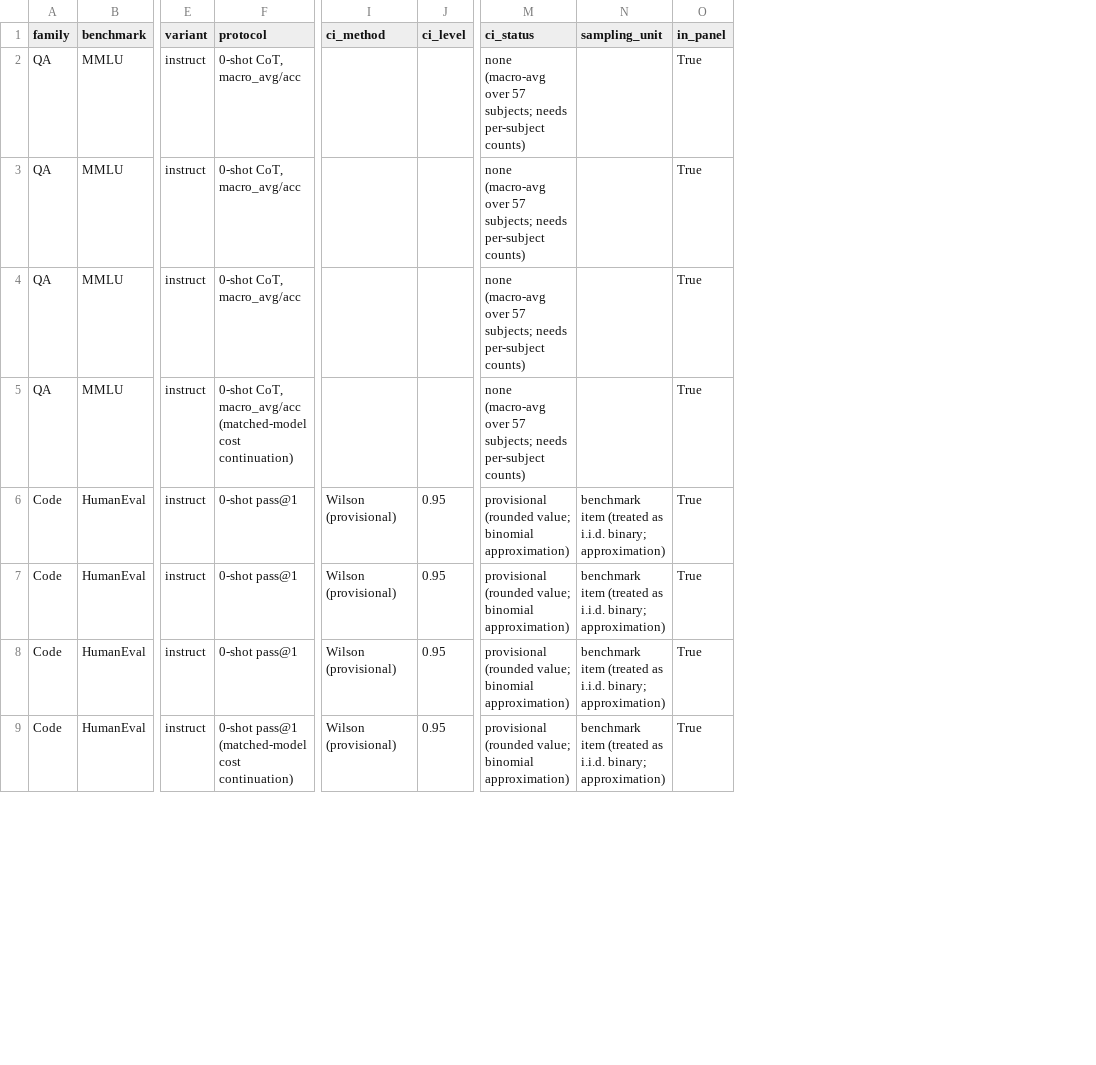
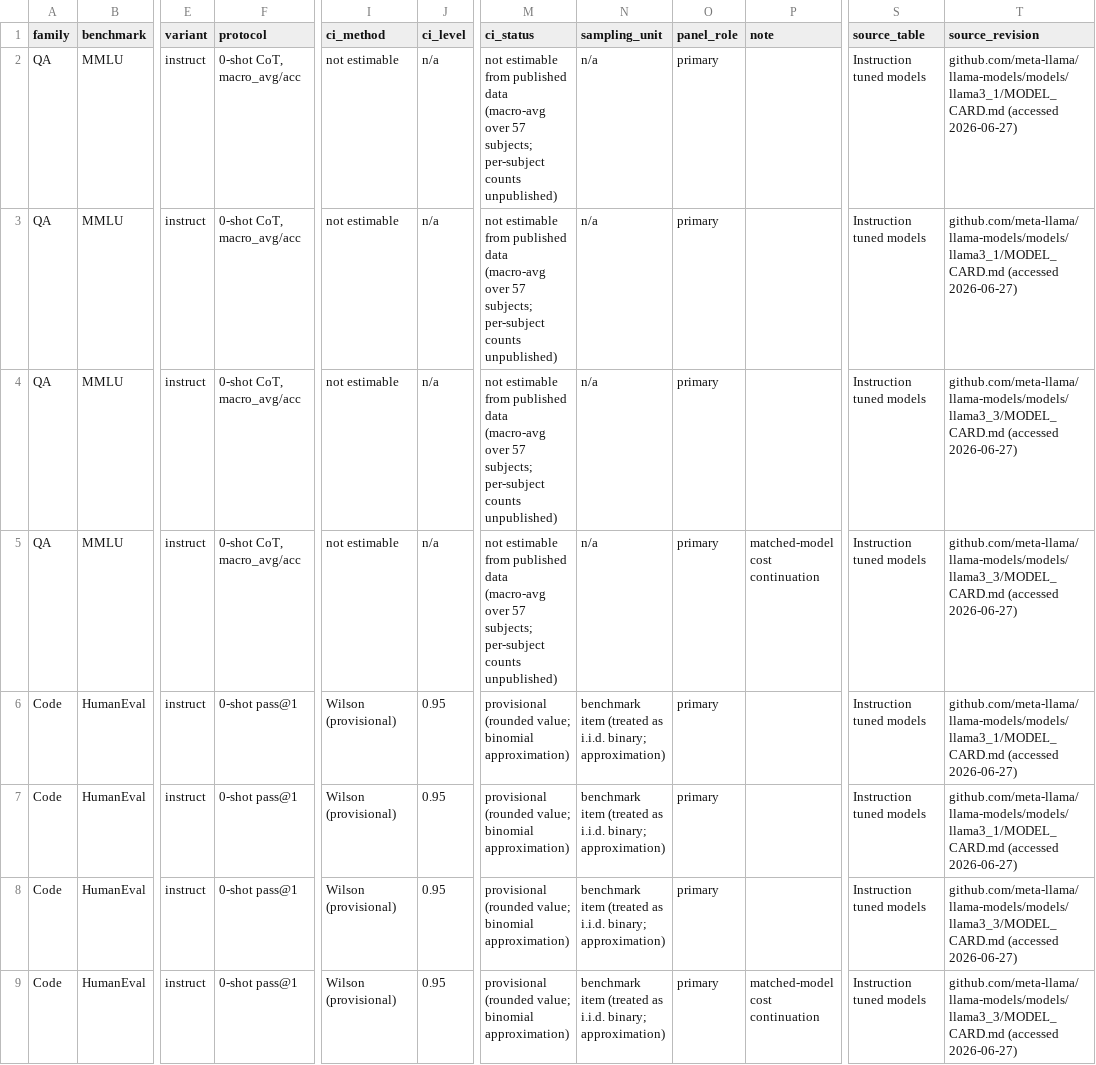
Before and after one commit to apmorey93/lci-paper, a CSV file: data/evals/accuracy_panel.csv, drawn as a sheet; only a part is shown, gaps mark what is left out; removed rows and columns are numbered as before the commit, all else as after; the diff covers the shown part only; the diff names each change by its address in the sheet, - before the commit and + after, or states it on an @@ line.

```diff
--- a/data/evals/accuracy_panel.csv
+++ b/data/evals/accuracy_panel.csv
-column O (in_panel), rows 2-9: all True
+column O (panel_role), rows 2-9: all primary
+column P (note), rows 5-9: matched-model cost continuation |  |  |  | matched-model cost continuation
+column S (source_table), rows 2-9: all Instruction tuned models
+column T (source_revision), rows 2-9: github.com/meta-llama/llama-models/models/llama3_1/MODEL_CARD.md (accessed 2026-06-27) | github.com/meta-llama/llama-models/models/llama3_1/MODEL_CARD.md (accessed 2026-06-27) | github.com/meta-llama/llama-models/models/llama3_3/MODEL_CARD.md (accessed 2026-06-27) | github.com/meta-llama/llama-models/models/llama3_3/MODEL_CARD.md (accessed 2026-06-27) | github.com/meta-llama/llama-models/models/llama3_1/MODEL_CARD.md (accessed 2026-06-27) | github.com/meta-llama/llama-models/models/llama3_1/MODEL_CARD.md (accessed 2026-06-27) | github.com/meta-llama/llama-models/models/llama3_3/MODEL_CARD.md (accessed 2026-06-27) | github.com/meta-llama/llama-models/models/llama3_3/MODEL_CARD.md (accessed 2026-06-27)
-I2:I5 (ci_method): (empty)
+I2:I5 (ci_method): not estimable
-J2:J5 (ci_level): (empty)
+J2:J5 (ci_level): n/a
-M2:M5 (ci_status): none (macro-avg over 57 subjects; needs per-subject counts)
+M2:M5 (ci_status): not estimable from published data (macro-avg over 57 subjects; per-subject counts unpublished)
-N2:N5 (sampling_unit): (empty)
+N2:N5 (sampling_unit): n/a
-F5 (protocol): 0-shot CoT, macro_avg/acc (matched-model cost continuation)
+F5 (protocol): 0-shot CoT, macro_avg/acc
-F9 (protocol): 0-shot pass@1 (matched-model cost continuation)
+F9 (protocol): 0-shot pass@1
```
Also changed, not shown: 1 removed row and 36 edited cells elsewhere in this file, 3 other files.
